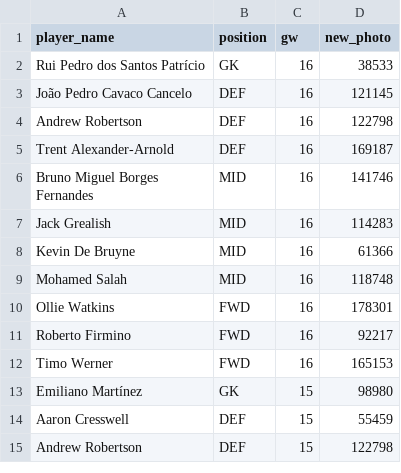
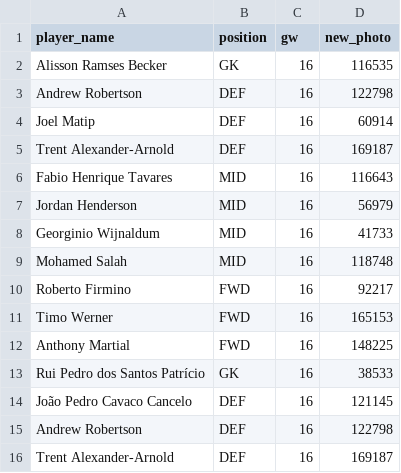
Before and after one commit to arpitsolanki/FPLBot, a CSV file: output.csv, drawn as a sheet; only a part is shown; the shorter side is filled out with more unchanged rows; the diff names each change by its address in the sheet, - before the commit and + after, or states it on an @@ line.

```diff
--- a/output.csv
+++ b/output.csv
+row 2: Alisson Ramses Becker | GK | 16 | 116535
+row 3: Andrew Robertson | DEF | 16 | 122798
+row 4: Joel Matip | DEF | 16 | 60914
+row 5: Trent Alexander-Arnold | DEF | 16 | 169187
+row 6: Fabio Henrique Tavares | MID | 16 | 116643
+row 7: Jordan Henderson | MID | 16 | 56979
+row 8: Georginio Wijnaldum | MID | 16 | 41733
+row 9: Mohamed Salah | MID | 16 | 118748
+row 10: Roberto Firmino | FWD | 16 | 92217
+row 11: Timo Werner | FWD | 16 | 165153
+row 12: Anthony Martial | FWD | 16 | 148225
```
Also changed, not shown: 4 other files.
